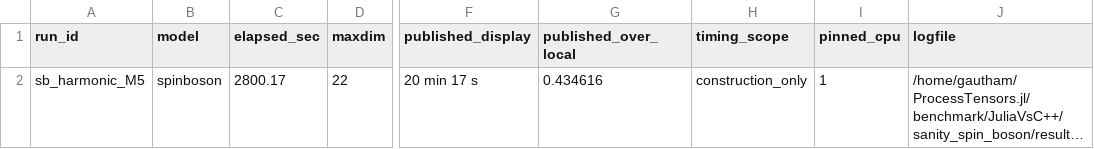
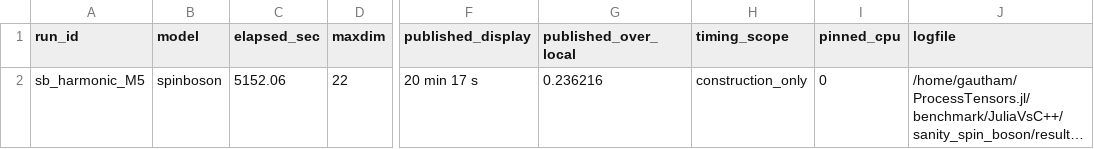
Before and after one commit to Gauthameshwar/ProcessTensors.jl, a CSV file: benchmark/JuliaVsC++/sanity_spin_boson/results/cpp_vs_published.csv, drawn as a sheet; only a part is shown, gaps mark what is left out; long unchanged cells end in …; the diff names each change by its address in the sheet, - before the commit and + after, or states it on an @@ line.

```diff
--- a/benchmark/JuliaVsC++/sanity_spin_boson/results/cpp_vs_published.csv
+++ b/benchmark/JuliaVsC++/sanity_spin_boson/results/cpp_vs_published.csv
-C2 (elapsed_sec): 2800.17
+C2 (elapsed_sec): 5152.06
-G2 (published_over_local): 0.434616
+G2 (published_over_local): 0.236216
-I2 (pinned_cpu): 1
+I2 (pinned_cpu): 0
```
Also changed, not shown: benchmark/JuliaVsC++/results/cpp/central_spin.csv, benchmark/JuliaVsC++/results/cpp/spinboson.csv, 39 other files.
